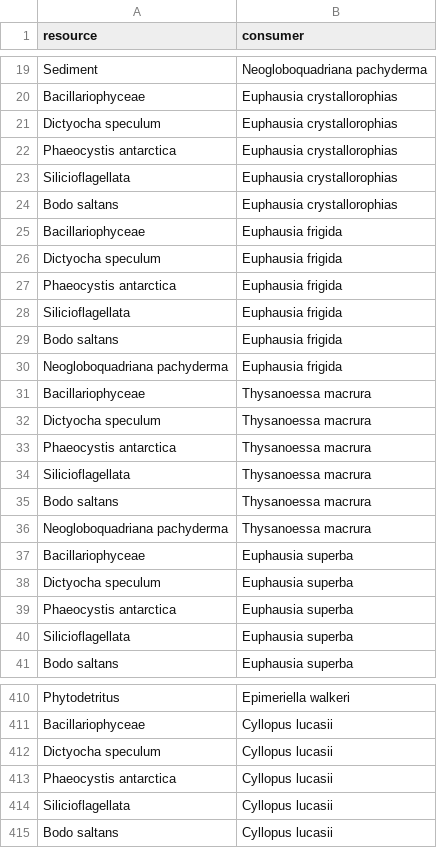
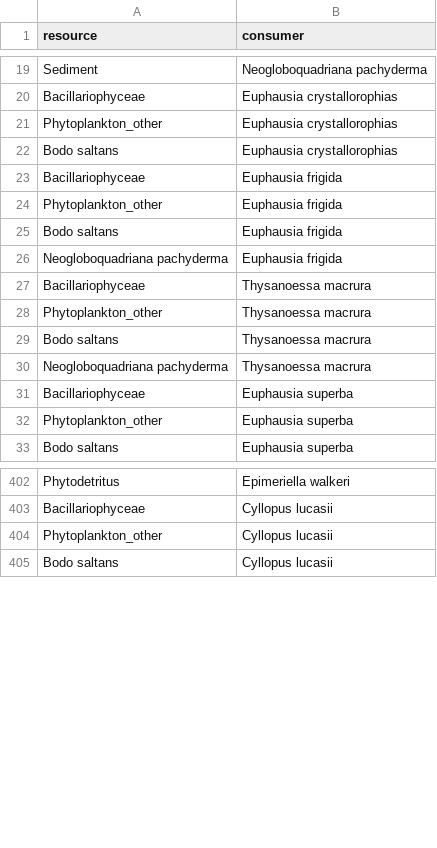
Before and after one commit to EcoComplex/SouthFWReview, a CSV file: Data/Weddell_collapsed_links.csv, drawn as a sheet; only a part is shown, gaps mark what is left out; the diff covers the shown part only.

```diff
--- a/Data/Weddell_collapsed_links.csv
+++ b/Data/Weddell_collapsed_links.csv
@@ -20,10 +20,6 @@ Sediment,Neogloboquadriana pachyderma
 Bacillariophyceae,Euphausia crystallorophias
-Dictyocha speculum,Euphausia crystallorophias
-Phaeocystis antarctica,Euphausia crystallorophias
-Silicioflagellata,Euphausia crystallorophias
+Phytoplankton_other,Euphausia crystallorophias
 Bodo saltans,Euphausia crystallorophias
 Bacillariophyceae,Euphausia frigida
-Dictyocha speculum,Euphausia frigida
-Phaeocystis antarctica,Euphausia frigida
-Silicioflagellata,Euphausia frigida
+Phytoplankton_other,Euphausia frigida
 Bodo saltans,Euphausia frigida
@@ -31,5 +27,3 @@ Neogloboquadriana pachyderma,Euphausia frigida
 Bacillariophyceae,Thysanoessa macrura
-Dictyocha speculum,Thysanoessa macrura
-Phaeocystis antarctica,Thysanoessa macrura
-Silicioflagellata,Thysanoessa macrura
+Phytoplankton_other,Thysanoessa macrura
 Bodo saltans,Thysanoessa macrura
@@ -37,5 +31,3 @@ Neogloboquadriana pachyderma,Thysanoessa macrura
 Bacillariophyceae,Euphausia superba
-Dictyocha speculum,Euphausia superba
-Phaeocystis antarctica,Euphausia superba
-Silicioflagellata,Euphausia superba
+Phytoplankton_other,Euphausia superba
 Bodo saltans,Euphausia superba
@@ -411,5 +403,3 @@ Phytodetritus,Epimeriella walkeri
 Bacillariophyceae,Cyllopus lucasii
-Dictyocha speculum,Cyllopus lucasii
-Phaeocystis antarctica,Cyllopus lucasii
-Silicioflagellata,Cyllopus lucasii
+Phytoplankton_other,Cyllopus lucasii
 Bodo saltans,Cyllopus lucasii
```
Also changed, not shown: 1 added row, 50 removed rows and 25 edited cells elsewhere in this file, 5 other files.
